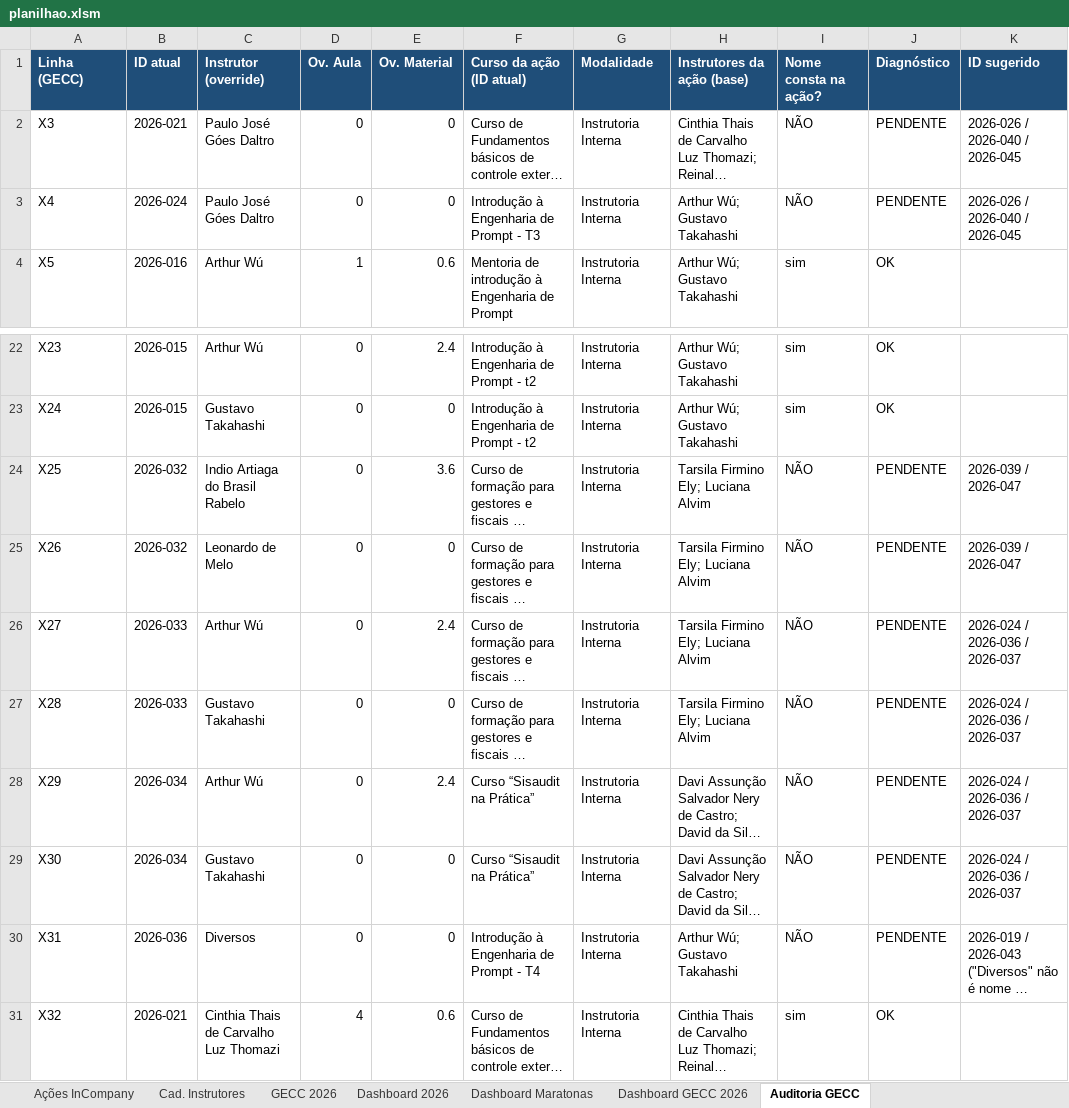
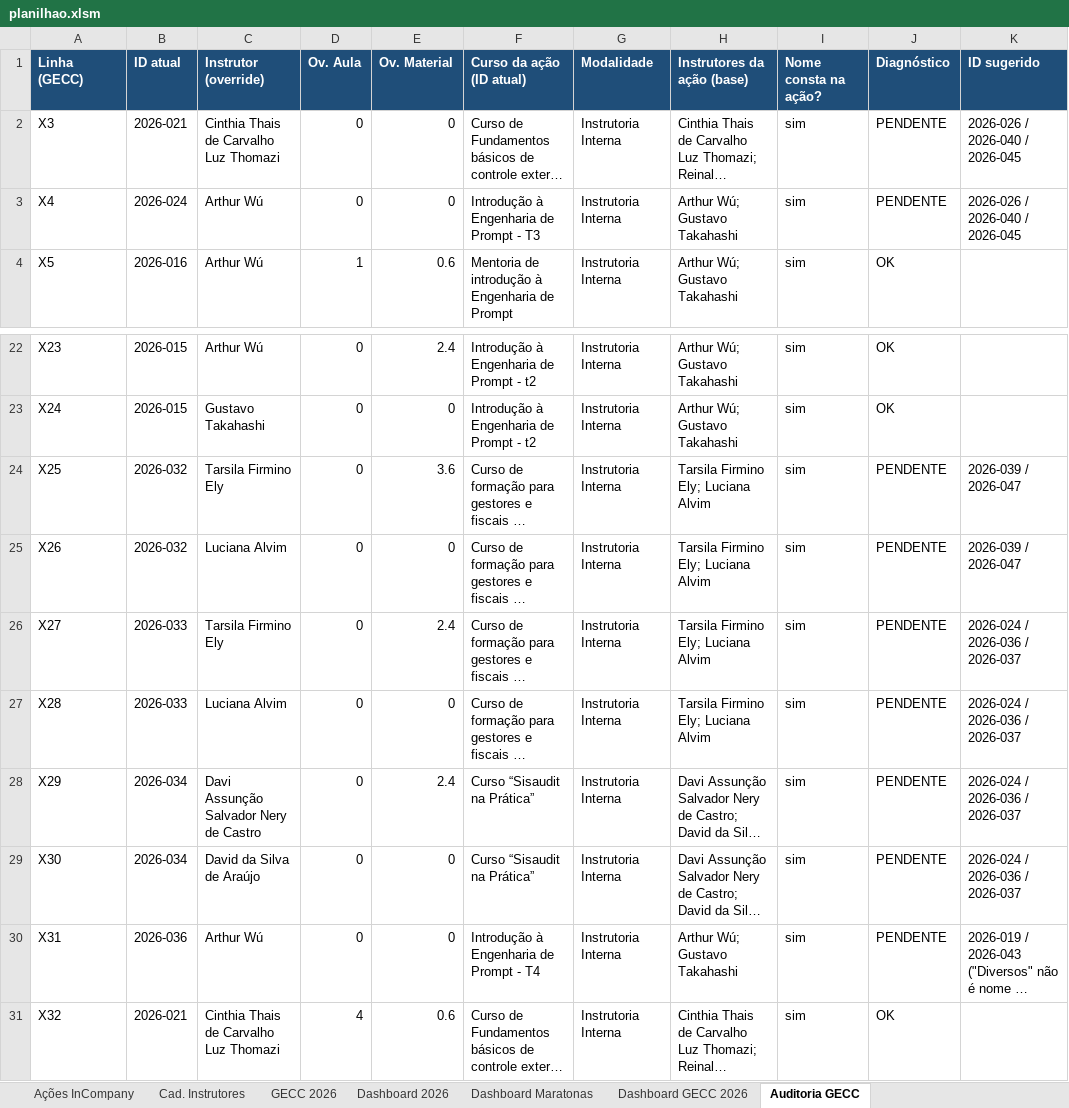
Before and after one commit to silvionascimentobh-lab/SAED-Dashboard, an Excel workbook: planilhao.xlsm, sheet Auditoria GECC, drawn as a sheet; only a part is shown, gaps mark what is left out; long unchanged cells end in …; values as stored, in another font and other column widths than the file's, no borders; conditional formats not drawn; the diff names each change by its address in the sheet, - before the commit and + after, or states it on an @@ line.

```diff
--- a/planilhao.xlsm (sheet Auditoria GECC)
+++ b/planilhao.xlsm (sheet Auditoria GECC)
-C2 (Instrutor (override)): Paulo José Góes Daltro
+C2 (Instrutor (override)): Cinthia Thais de Carvalho Luz Thomazi
-I2:I3 (Nome consta na ação?): NÃO
+I2:I3 (Nome consta na ação?): sim
-C3 (Instrutor (override)): Paulo José Góes Daltro
+C3 (Instrutor (override)): Arthur Wú
-C24 (Instrutor (override)): Indio Artiaga do Brasil Rabelo
+C24 (Instrutor (override)): Tarsila Firmino Ely
-I24:I30 (Nome consta na ação?): NÃO
+I24:I30 (Nome consta na ação?): sim
-C25 (Instrutor (override)): Leonardo de Melo
+C25 (Instrutor (override)): Luciana Alvim
-C26 (Instrutor (override)): Arthur Wú
+C26 (Instrutor (override)): Tarsila Firmino Ely
-C27 (Instrutor (override)): Gustavo Takahashi
+C27 (Instrutor (override)): Luciana Alvim
-C28 (Instrutor (override)): Arthur Wú
+C28 (Instrutor (override)): Davi Assunção Salvador Nery de Castro
-C29 (Instrutor (override)): Gustavo Takahashi
+C29 (Instrutor (override)): David da Silva de Araújo
-C30 (Instrutor (override)): Diversos
+C30 (Instrutor (override)): Arthur Wú
```
Also changed, not shown: sheet GECC 2026, sheet Dashboard GECC 2026.
